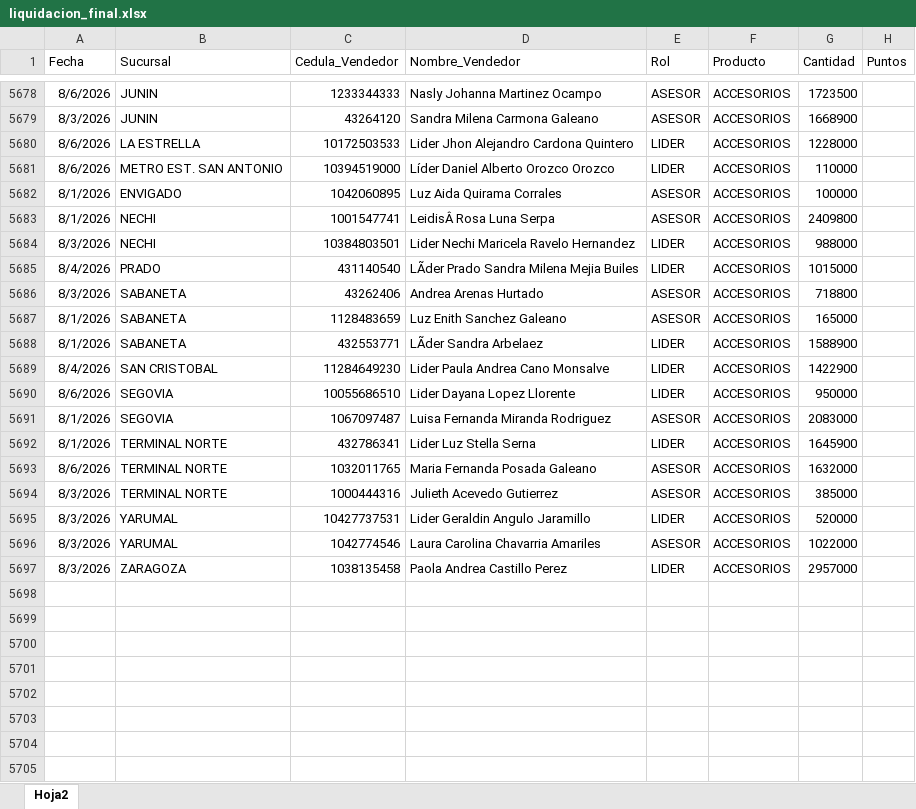
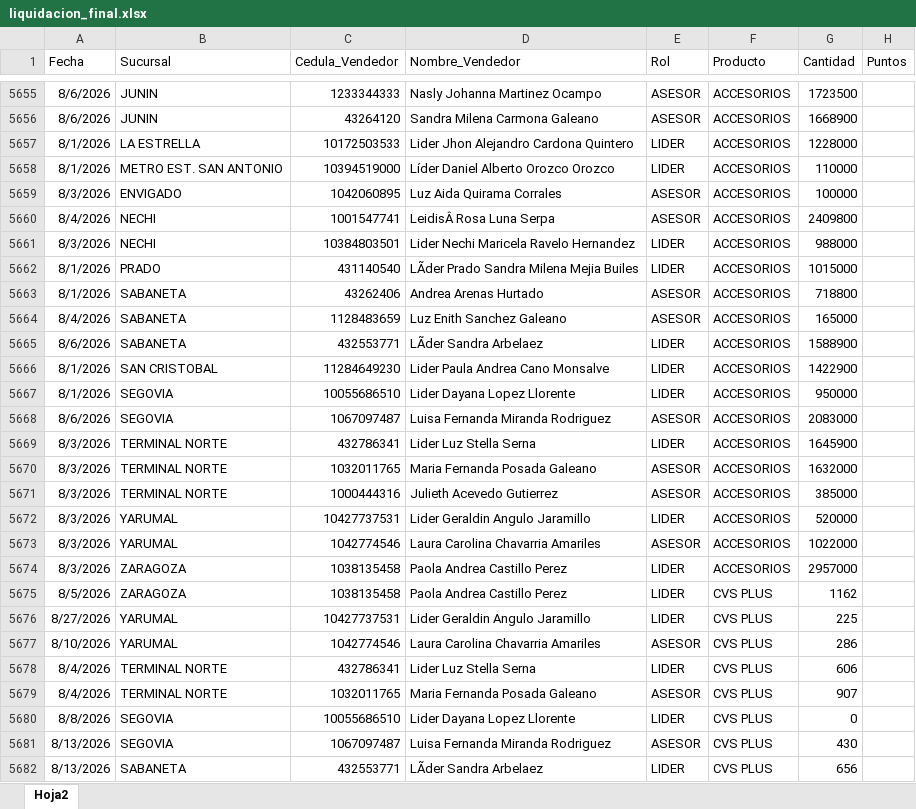
Before and after one commit to Paolam1903/agostocvs, an Excel workbook: data/liquidacion_final.xlsx, sheet Hoja2, drawn as a sheet; only a part is shown, gaps mark what is left out; values as stored, in another font and other column widths than the file's, no borders; addresses are those after the commit; the diff covers the shown part only; the diff names each change by its address in the sheet, - before the commit and + after, or states it on an @@ line.

```diff
--- a/data/liquidacion_final.xlsx (sheet Hoja2)
+++ b/data/liquidacion_final.xlsx (sheet Hoja2)
-A5656 (Fecha): 8/3/2026
+A5656 (Fecha): 8/6/2026
-A5657:A5658 (Fecha): 8/6/2026
+A5657:A5658 (Fecha): 8/1/2026
-A5659 (Fecha): 8/1/2026
+A5659 (Fecha): 8/3/2026
-A5660 (Fecha): 8/1/2026
+A5660 (Fecha): 8/4/2026
-A5662 (Fecha): 8/4/2026
+A5662 (Fecha): 8/1/2026
-A5663 (Fecha): 8/3/2026
+A5663 (Fecha): 8/1/2026
-A5664 (Fecha): 8/1/2026
+A5664 (Fecha): 8/4/2026
-A5665 (Fecha): 8/1/2026
+A5665 (Fecha): 8/6/2026
-A5666 (Fecha): 8/4/2026
+A5666 (Fecha): 8/1/2026
-A5667 (Fecha): 8/6/2026
+A5667 (Fecha): 8/1/2026
-A5668 (Fecha): 8/1/2026
+A5668 (Fecha): 8/6/2026
-A5669 (Fecha): 8/1/2026
+A5669 (Fecha): 8/3/2026
-A5670 (Fecha): 8/6/2026
+A5670 (Fecha): 8/3/2026
+row 5675: 8/5/2026 | ZARAGOZA | 1038135458 | Paola Andrea Castillo Perez | LIDER | CVS PLUS | 1162
+row 5676: 8/27/2026 | YARUMAL | 10427737531 | Lider Geraldin Angulo Jaramillo | LIDER | CVS PLUS | 225
+row 5677: 8/10/2026 | YARUMAL | 1042774546 | Laura Carolina Chavarria Amariles | ASESOR | CVS PLUS | 286
+row 5678: 8/4/2026 | TERMINAL NORTE | 432786341 | Lider Luz Stella Serna | LIDER | CVS PLUS | 606
+row 5679: 8/4/2026 | TERMINAL NORTE | 1032011765 | Maria Fernanda Posada Galeano | ASESOR | CVS PLUS | 907
+row 5680: 8/8/2026 | SEGOVIA | 10055686510 | Lider Dayana Lopez Llorente | LIDER | CVS PLUS | 0
+row 5681: 8/13/2026 | SEGOVIA | 1067097487 | Luisa Fernanda Miranda Rodriguez | ASESOR | CVS PLUS | 430
+row 5682: 8/13/2026 | SABANETA | 432553771 | LÃder Sandra Arbelaez | LIDER | CVS PLUS | 656
```
Also changed, not shown: 42 added rows, 25 removed rows and 42 edited cells elsewhere in this sheet, data/metas.xlsx.
